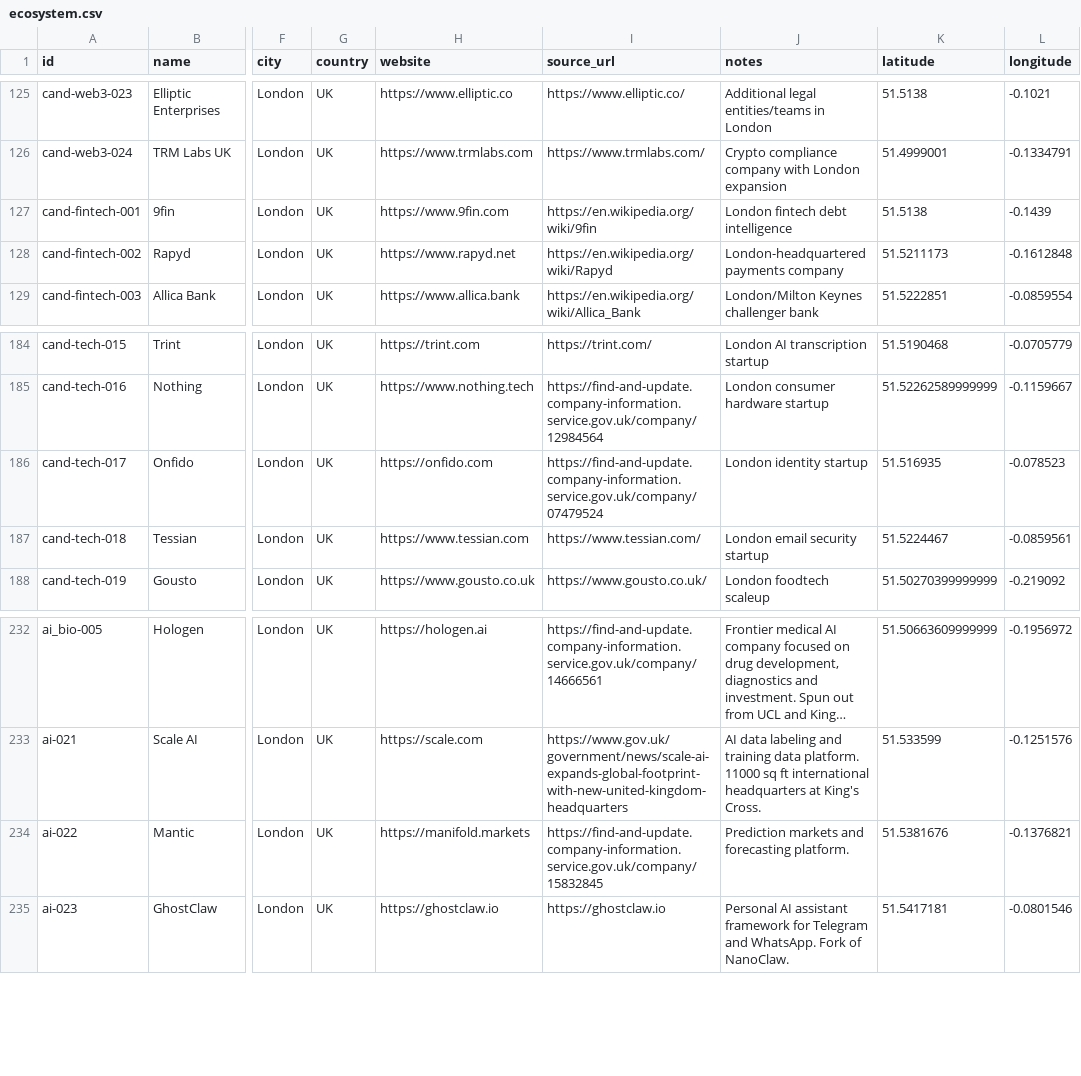
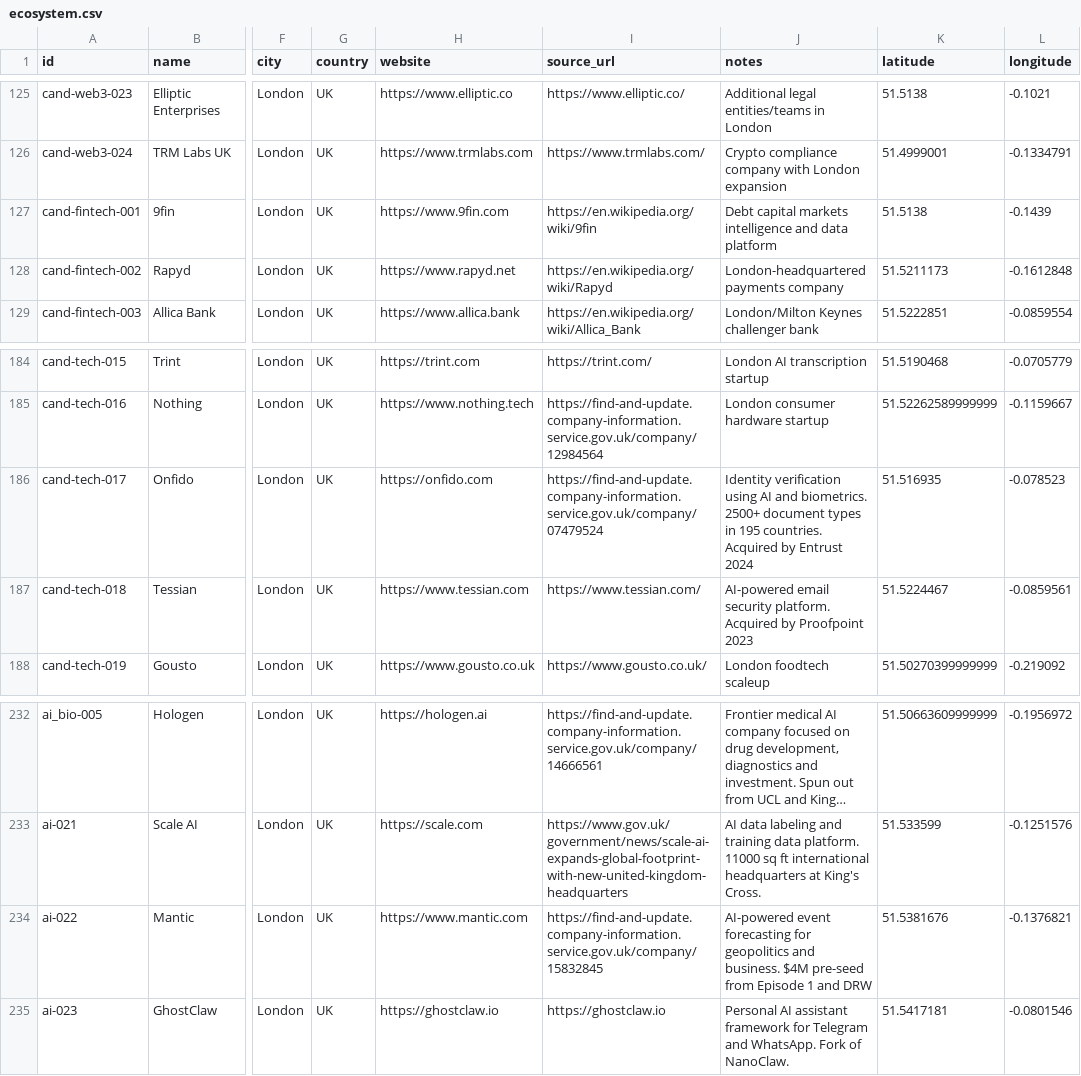
Before and after one commit to b1rdmania/londonmaxxxing.com, a CSV file: data/ecosystem.csv, drawn as a sheet; only a part is shown, gaps mark what is left out; long unchanged cells end in …; the diff covers the shown part only; the diff names each change by its address in the sheet, - before the commit and + after, or states it on an @@ line.

```diff
--- a/data/ecosystem.csv
+++ b/data/ecosystem.csv
-J127 (notes): London fintech debt intelligence
+J127 (notes): Debt capital markets intelligence and data platform
-J186 (notes): London identity startup
+J186 (notes): Identity verification using AI and biometrics. 2500+ document types in 195 countries. Acquired by Entrust 2024
-J187 (notes): London email security startup
+J187 (notes): AI-powered email security platform. Acquired by Proofpoint 2023
-H234 (website): https://manifold.markets
+H234 (website): https://www.mantic.com
-J234 (notes): Prediction markets and forecasting platform.
+J234 (notes): AI-powered event forecasting for geopolitics and business. $4M pre-seed from Episode 1 and DRW
```
Also changed, not shown: 15 edited cells elsewhere in this file.
